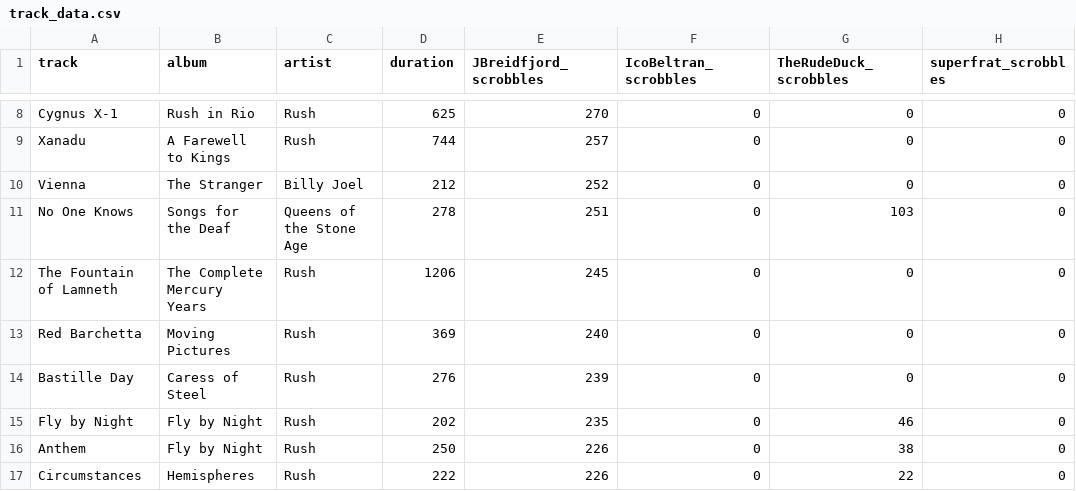
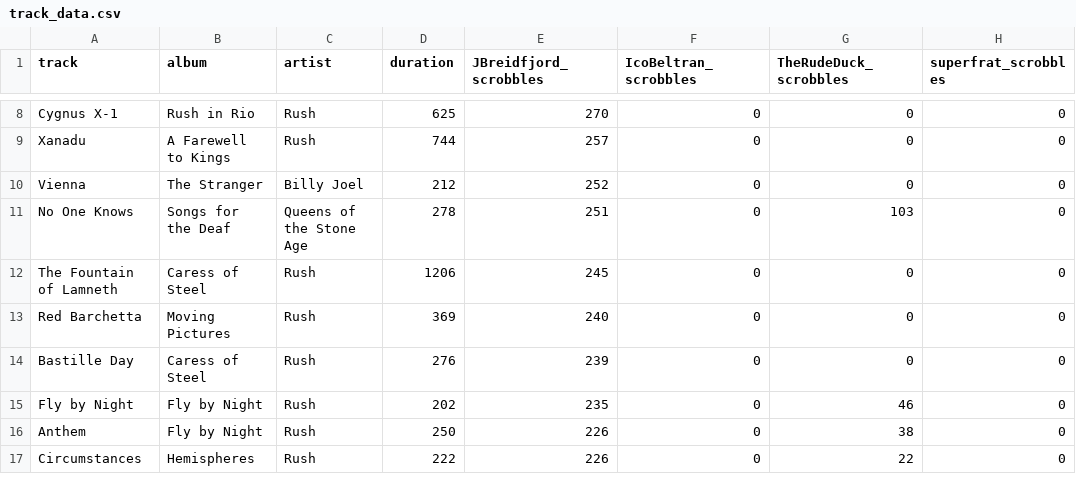
Before and after one commit to JBreidfjord/endg233-final-project, a CSV file: track_data.csv, drawn as a sheet; only a part is shown, gaps mark what is left out.

Commit message:
Fix data error

```diff
--- a/track_data.csv
+++ b/track_data.csv
@@ -11,3 +11,3 @@ Vienna,The Stranger,Billy Joel,212,252,0,0,0
 No One Knows,Songs for the Deaf,Queens of the Stone Age,278,251,0,103,0
-The Fountain of Lamneth,The Complete Mercury Years,Rush,1206,245,0,0,0
+The Fountain of Lamneth,Caress of Steel,Rush,1206,245,0,0,0
 Red Barchetta,Moving Pictures,Rush,369,240,0,0,0
```
